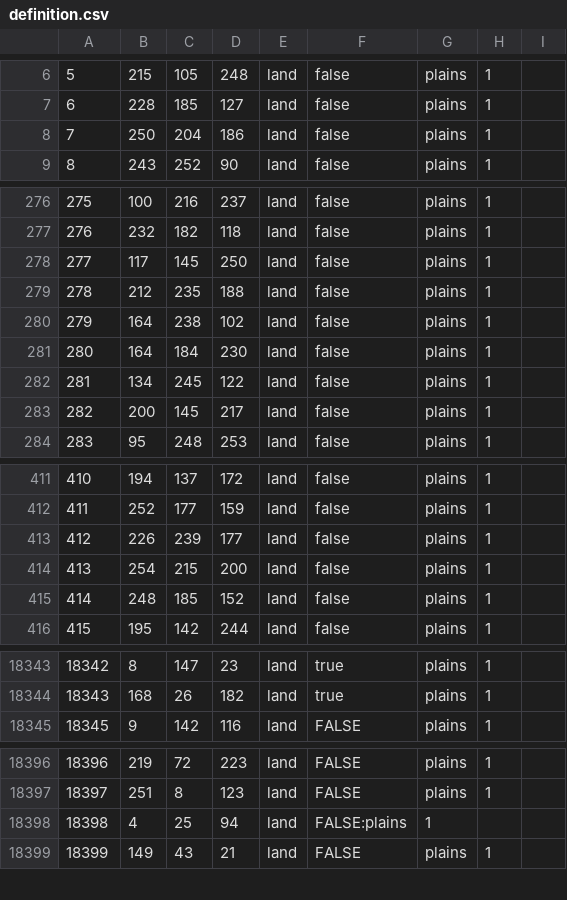
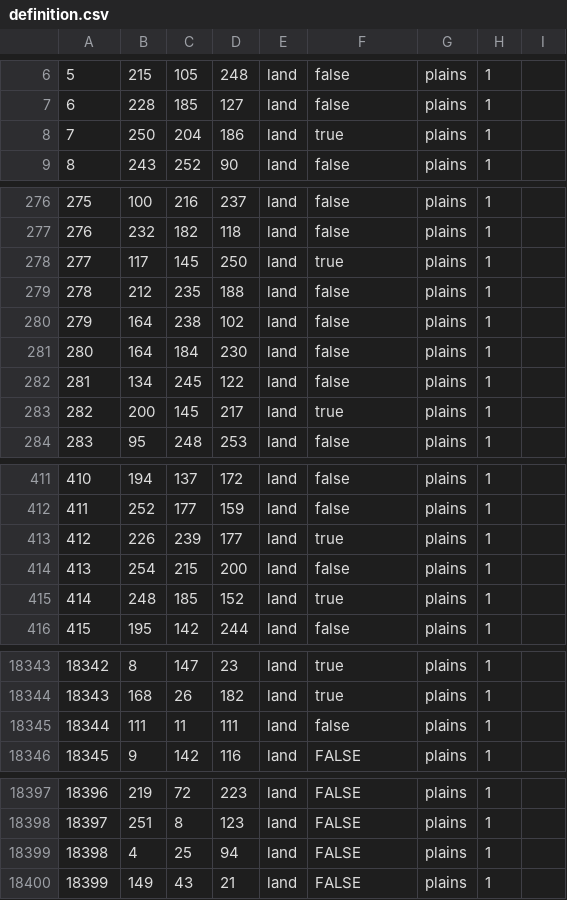
Before and after one commit to Yemven/thelastdaysofpoland, a CSV file: map/definition.csv, drawn as a sheet; only a part is shown, gaps mark what is left out; the diff covers the shown part only.

```diff
--- a/map/definition.csv
+++ b/map/definition.csv
@@ -7,3 +7,3 @@
 6;228;185;127;land;false;plains;1;
-7;250;204;186;land;false;plains;1;
+7;250;204;186;land;true;plains;1;
 8;243;252;90;land;false;plains;1;
@@ -277,3 +277,3 @@
 276;232;182;118;land;false;plains;1;
-277;117;145;250;land;false;plains;1;
+277;117;145;250;land;true;plains;1;
 278;212;235;188;land;false;plains;1;
@@ -282,3 +282,3 @@
 281;134;245;122;land;false;plains;1;
-282;200;145;217;land;false;plains;1;
+282;200;145;217;land;true;plains;1;
 283;95;248;253;land;false;plains;1;
@@ -412,5 +412,5 @@
 411;252;177;159;land;false;plains;1;
-412;226;239;177;land;false;plains;1;
+412;226;239;177;land;true;plains;1;
 413;254;215;200;land;false;plains;1;
-414;248;185;152;land;false;plains;1;
+414;248;185;152;land;true;plains;1;
 415;195;142;244;land;false;plains;1;
@@ -18344,2 +18344,3 @@
 18343;168;26;182;land;true;plains;1;
+18344;111;11;111;land;false;plains;1;
 18345;9;142;116;land;FALSE;plains;1;
@@ -18397,3 +18398,3 @@
 18397;251;8;123;land;FALSE;plains;1;
-18398;4;25;94;land;FALSE:plains;1;
+18398;4;25;94;land;FALSE;plains;1;
 18399;149;43;21;land;FALSE;plains;1;
```
Also changed, not shown: 51 edited cells elsewhere in this file, map/adjacencies.csv, 41 other files.
